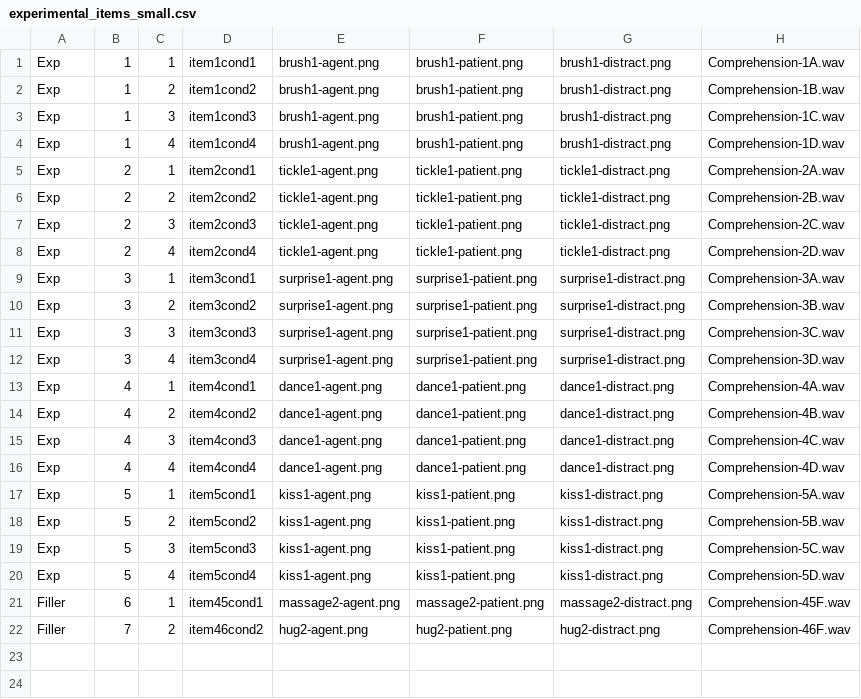
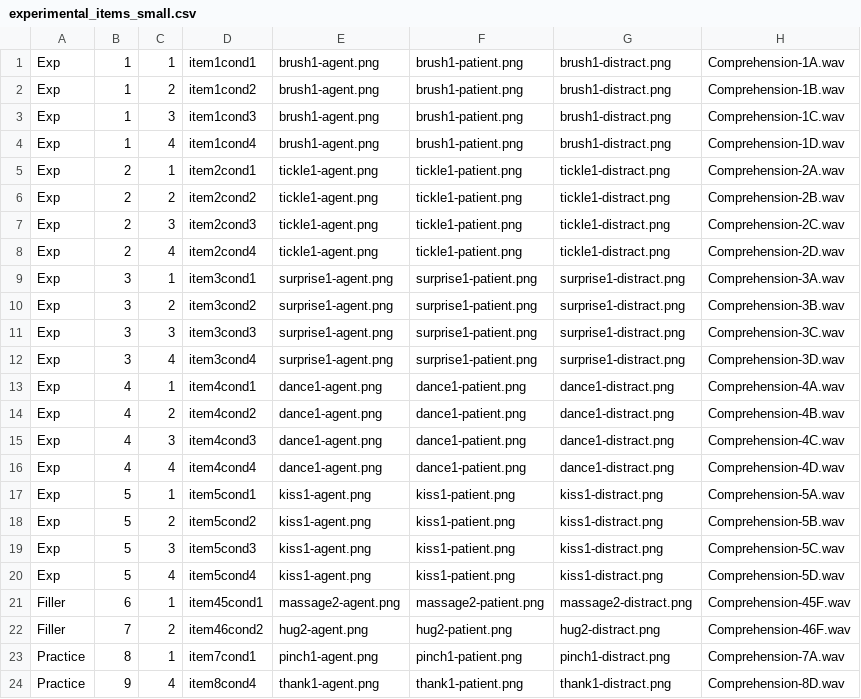
Before and after one commit to ELF-Lab/VisualWorldTools, a CSV file: experimental_items/experimental_items_small.csv, drawn as a sheet; the diff names each change by its address in the sheet, - before the commit and + after, or states it on an @@ line.

Commit message:
Added support for "Practice" items in exp CSV. 	- These precede all other trials, and their order is randomized amongst themselves. 	- No practice trials are required.

```diff
--- a/experimental_items/experimental_items_small.csv
+++ b/experimental_items/experimental_items_small.csv
+row 23: Practice | 8 | 1 | item7cond1 | pinch1-agent.png | pinch1-patient.png | pinch1-distract.png | Comprehension-7A.wav
+row 24: Practice | 9 | 4 | item8cond4 | thank1-agent.png | thank1-patient.png | thank1-distract.png | Comprehension-8D.wav
```
Also changed, not shown: 2 other files.
